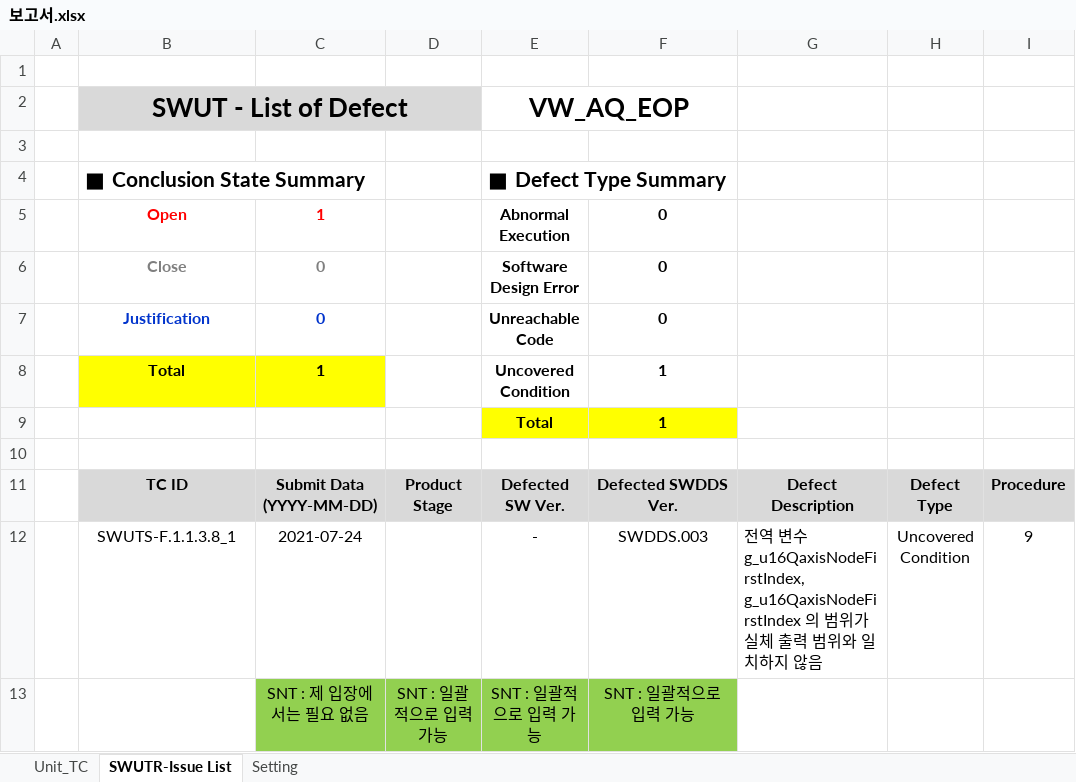
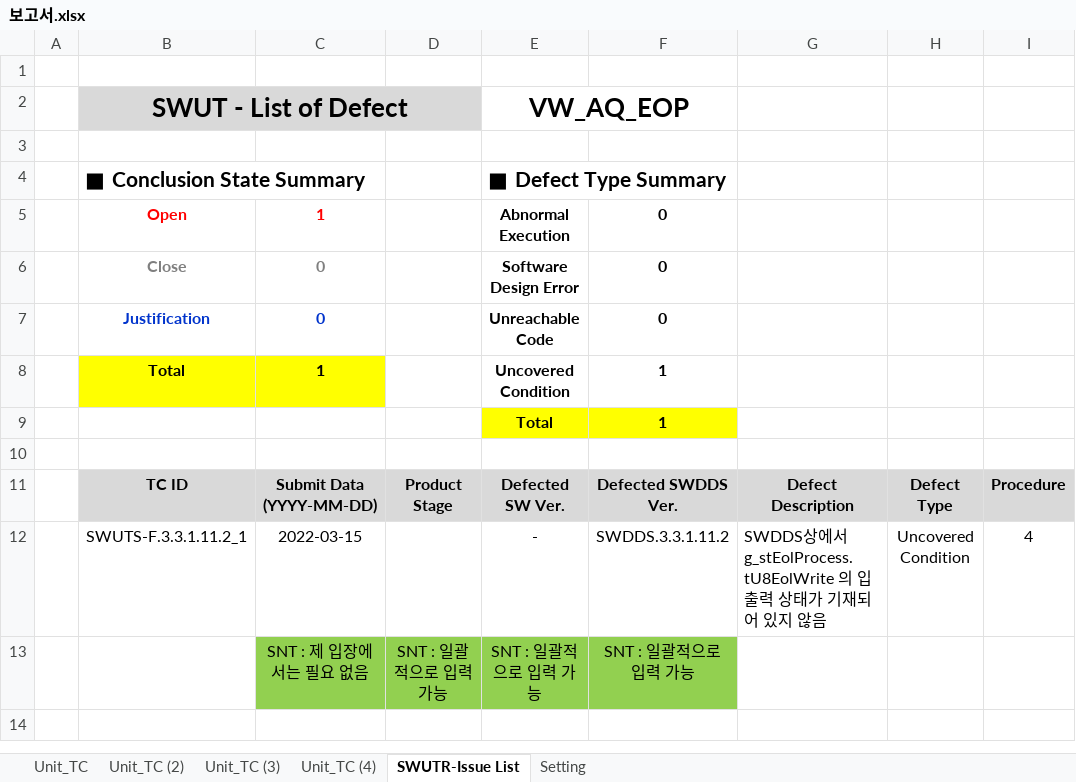
Before and after one commit to hyu-nani/UnitTestCode_gnerator, an Excel workbook: Result/보고서.xlsx, sheet SWUTR-Issue List, drawn as a sheet; only a part is shown; values as stored, in another font and other column widths than the file's, no borders; charts and pictures and conditional formats not drawn; the diff names each change by its address in the sheet, - before the commit and + after, or states it on an @@ line.

```diff
--- a/Result/보고서.xlsx (sheet SWUTR-Issue List)
+++ b/Result/보고서.xlsx (sheet SWUTR-Issue List)
+sheet tab: Unit_TC (2)
+sheet tab: Unit_TC (3)
+sheet tab: Unit_TC (4)
-B12: SWUTS-F.1.1.3.8_1
+B12: SWUTS-F.3.3.1.11.2_1
-C12: 2021-07-24
+C12: 2022-03-15
-F12: SWDDS.003
+F12: SWDDS.3.3.1.11.2
-G12: 전역 변수 g_u16QaxisNodeFirstIndex, g_u16QaxisNodeFirstIndex 의 범위가 실체 출력 범위와 일치하지…
+G12: SWDDS상에서 g_stEolProcess.tU8EolWrite 의 입출력 상태가 기재되어 있지…
-I12: 9
+I12: 4
```
Also changed, not shown: sheet Unit_TC, sheet Setting, formulas that keep their value, charts or pictures, Report.xlsx, 1 other file.
